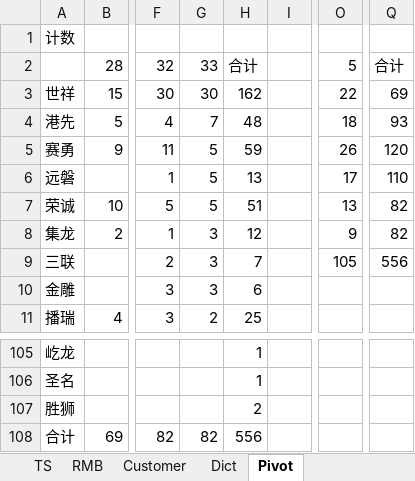
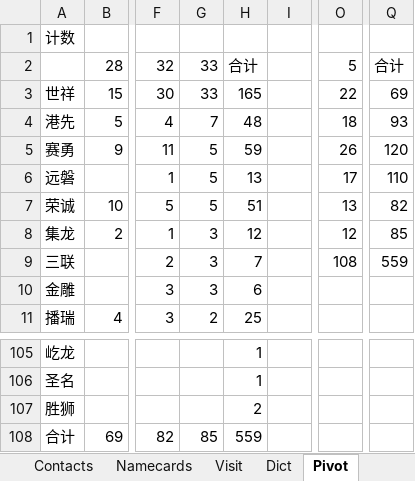
Before and after one commit to ColorfullyZhang/rang, an Excel workbook: wx_ddq/data/Africa_test.xlsm, sheet Pivot, drawn as a sheet; only a part is shown, gaps mark what is left out; values as stored, in another font and other column widths than the file's, no borders; the diff names each change by its address in the sheet, - before the commit and + after, or states it on an @@ line.

```diff
--- a/wx_ddq/data/Africa_test.xlsm (sheet Pivot)
+++ b/wx_ddq/data/Africa_test.xlsm (sheet Pivot)
+sheet tab: Contacts
+sheet tab: Namecards
+sheet tab: Visit
-G3: 30
+G3: 33
-H3: 162
+H3: 165
-O8: 9
+O8: 12
-Q8: 82
+Q8: 85
-O9: 105
+O9: 108
-Q9: 556
+Q9: 559
-G108: 82
+G108: 85
-H108: 556
+H108: 559
```
Also changed, not shown: sheet Quotation, sheet Dict, sheet Customer, sheet Pricelist, other sheet tabs, hidden cells, Africa.xlsm, 7 other files.
